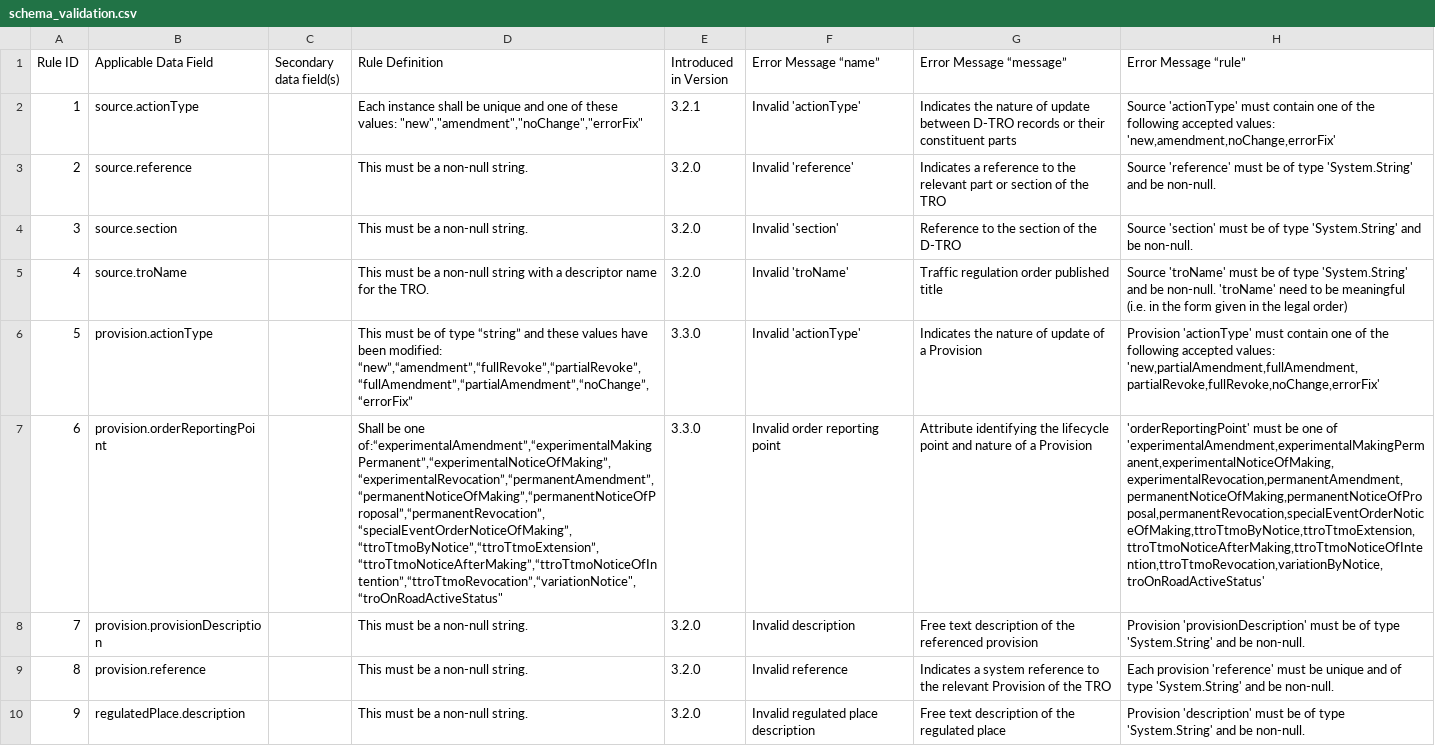
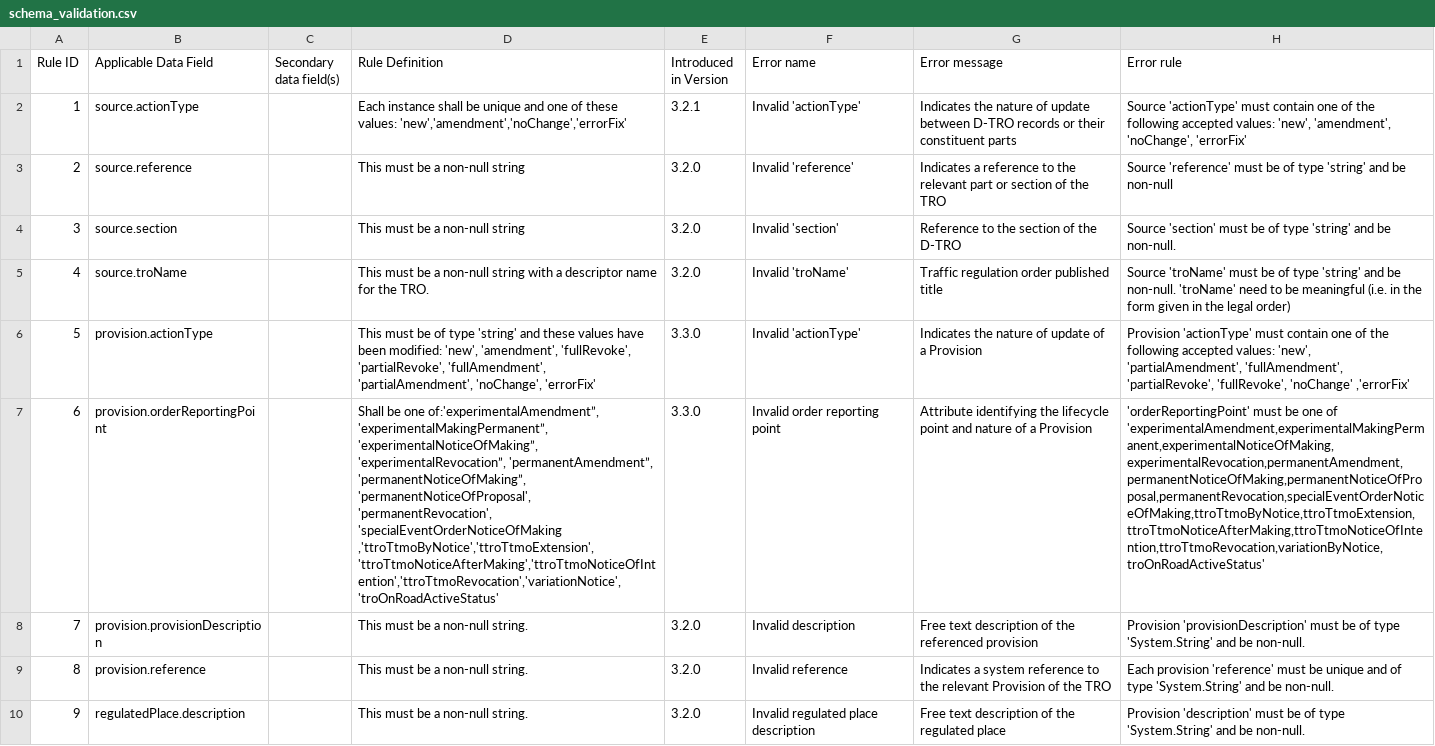
Before and after one commit to pa-digital/dft-dtro-api-docs, a CSV file: data-model-user-guide/source/table_data/schema_validation.csv, drawn as a sheet; only a part is shown; the diff covers the shown part only; the diff names each change by its address in the sheet, - before the commit and + after, or states it on an @@ line.

```diff
--- a/data-model-user-guide/source/table_data/schema_validation.csv
+++ b/data-model-user-guide/source/table_data/schema_validation.csv
-F1: Error Message “name”
+F1: Error name
-G1: Error Message “message”
+G1: Error message
-H1: Error Message “rule”
+H1: Error rule
-D2 (Rule Definition): …these values: "new","amendment","noChange","errorFix"
+D2 (Rule Definition): …these values: 'new','amendment','noChange','errorFix'
-H2 (Error rule): …accepted values: 'new,amendment,noChange,errorFix'
+H2 (Error rule): …accepted values: 'new', 'amendment', 'noChange', 'errorFix'
-D3:D4 (Rule Definition): This must be a non-null string.
+D3:D4 (Rule Definition): This must be a non-null string
-H3 (Error rule): …of type 'System.String' and be non-null.
+H3 (Error rule): …of type 'string' and be non-null
-H4 (Error rule): …of type 'System.String' and be…
+H4 (Error rule): …of type 'string' and be…
-H5 (Error rule): …of type 'System.String' and be…
+H5 (Error rule): …of type 'string' and be…
-D6 (Rule Definition): …of type “string” and these values have been modified: “new”,“amendment”,“fullRevoke”,“partialRevoke”,“fullAmendment”,“partialAmendment”,“noChange”,“errorFix”
+D6 (Rule Definition): …of type 'string' and these values have been modified: 'new', 'amendment', 'fullRevoke', 'partialRevoke', 'fullAmendment', 'partialAmendment', 'noChange', 'errorFix'
-H6 (Error rule): …accepted values: 'new,partialAmendment,fullAmendment,partialRevoke,fullRevoke,noChange,errorFix'
+H6 (Error rule): …accepted values: 'new', 'partialAmendment', 'fullAmendment', 'partialRevoke', 'fullRevoke', 'noChange' ,'errorFix'
-D7 (Rule Definition): …be one of:“experimentalAmendment”,“experimentalMakingPermanent”,“experimentalNoticeOfMaking”,“experimentalRevocation”,“permanentAmendment”,“permanentNoticeOfMaking”,“permanentNoticeOfProposal”,“permanentRevocation”,“specialEventOrderNoticeOfMaking”,“ttroTtmoByNotice”,“ttroTtmoExtension”,“ttroTtmoNoticeAfterMaking”,“ttroTtmoNoticeOfIntention”,“ttroTtmoRevocation”,“variationNotice",“troOnRoadActiveStatus"
+D7 (Rule Definition): …be one of:'experimentalAmendment”, 'experimentalMakingPermanent”, 'experimentalNoticeOfMaking”, 'experimentalRevocation”, 'permanentAmendment”, 'permanentNoticeOfMaking”, 'permanentNoticeOfProposal', 'permanentRevocation', 'specialEventOrderNoticeOfMaking ,'ttroTtmoByNotice','ttroTtmoExtension','ttroTtmoNoticeAfterMaking','ttroTtmoNoticeOfIntention','ttroTtmoRevocation','variationNotice', 'troOnRoadActiveStatus'
```
Also changed, not shown: 13 edited cells elsewhere in this file, 1 other file.
